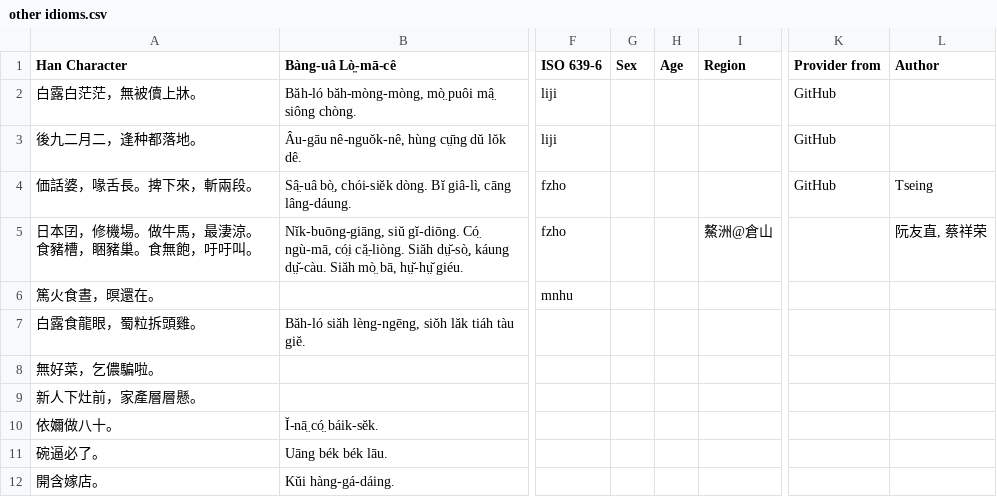
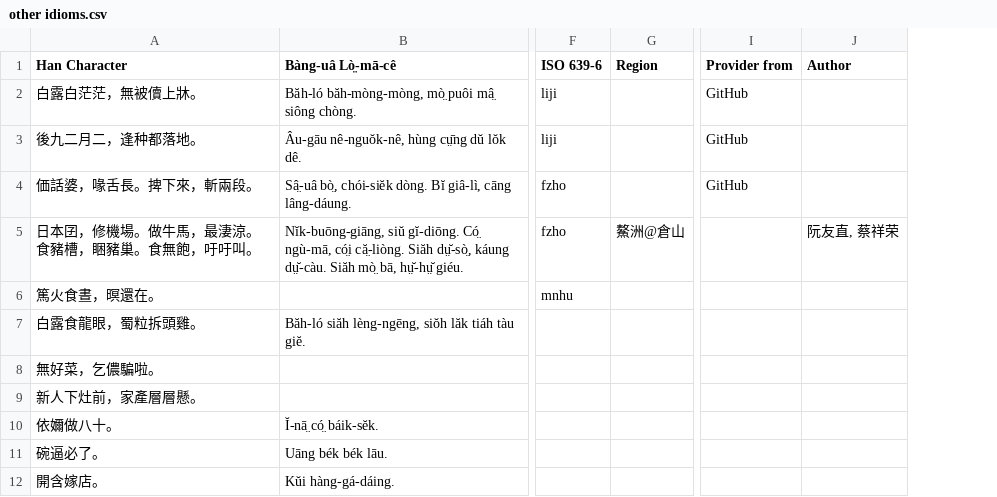
Before and after one commit to MindongLab/foochow-idioms-data, a CSV file: other idioms.csv, drawn as a sheet; only a part is shown, gaps mark what is left out; removed rows and columns are numbered as before the commit, all else as after; the diff names each change by its address in the sheet, - before the commit and + after, or states it on an @@ line.

Commit message:
Update other idioms.csv

```diff
--- a/other idioms.csv
+++ b/other idioms.csv
-column G (Sex), empty
-column H (Age), empty
-J4 (Author): Tseing
+J4 (Author): (empty)
```
